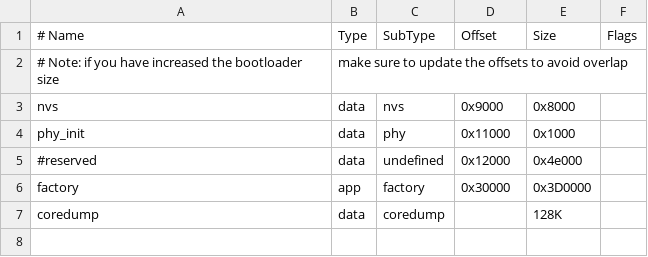
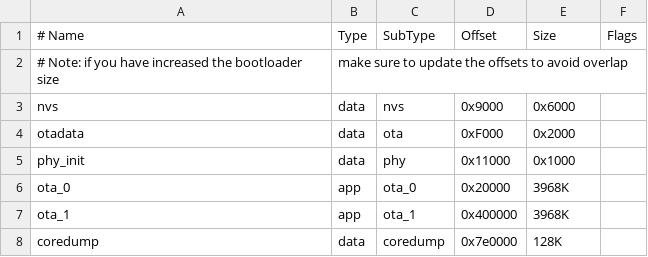
Before and after one commit to viamrobotics/micro-rdk, a CSV file: templates/project/partitions.csv, drawn as a sheet; removed rows and columns are numbered as before the commit, all else as after; the diff names each change by its address in the sheet, - before the commit and + after, or states it on an @@ line.

```diff
--- a/templates/project/partitions.csv
+++ b/templates/project/partitions.csv
-E3 (Size): 0x8000
+E3 (Size): 0x6000
+row 4: otadata | data | ota | 0xF000 | 0x2000
-row 5: #reserved | data | undefined | 0x12000 | 0x4e000
-row 6: factory | app | factory | 0x30000 | 0x3D0000
+row 6: ota_0 | app | ota_0 | 0x20000 | 3968K
+row 7: ota_1 | app | ota_1 | 0x400000 | 3968K
-D8 (Offset): (empty)
+D8 (Offset): 0x7e0000
```
Also changed, not shown: micro-rdk-server/esp32/ota_8mb_partitions.csv.
